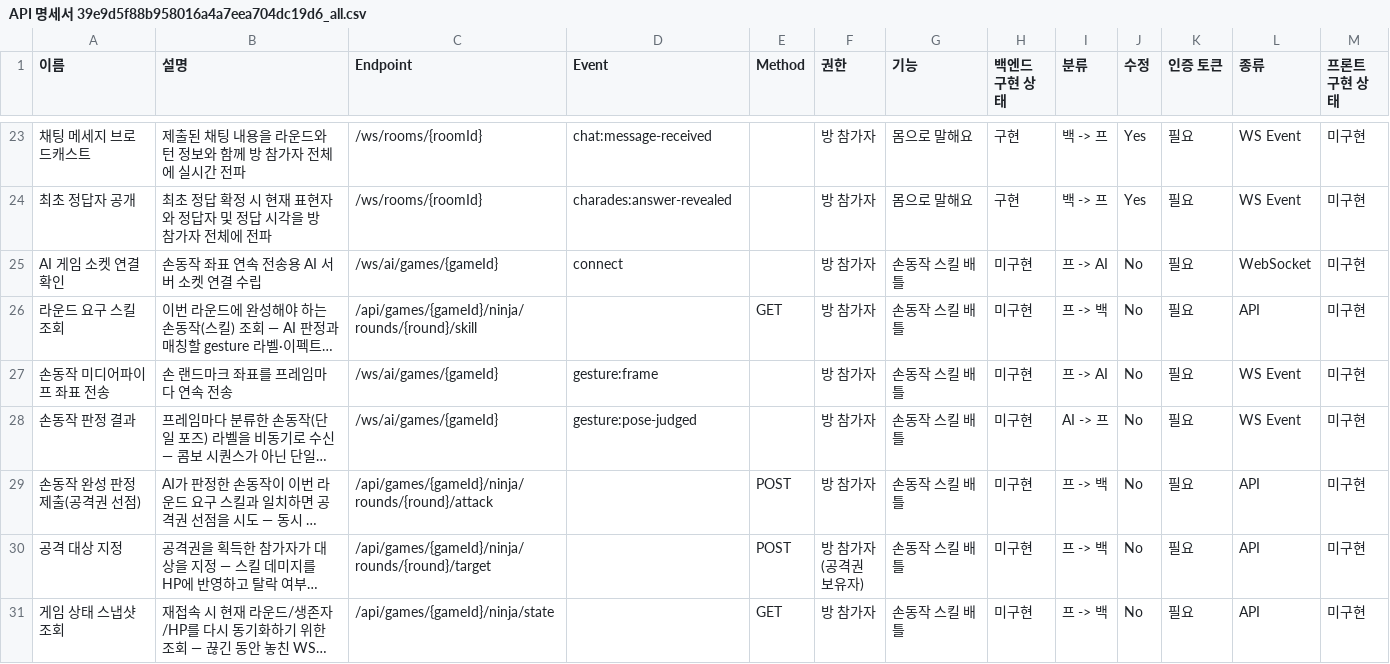
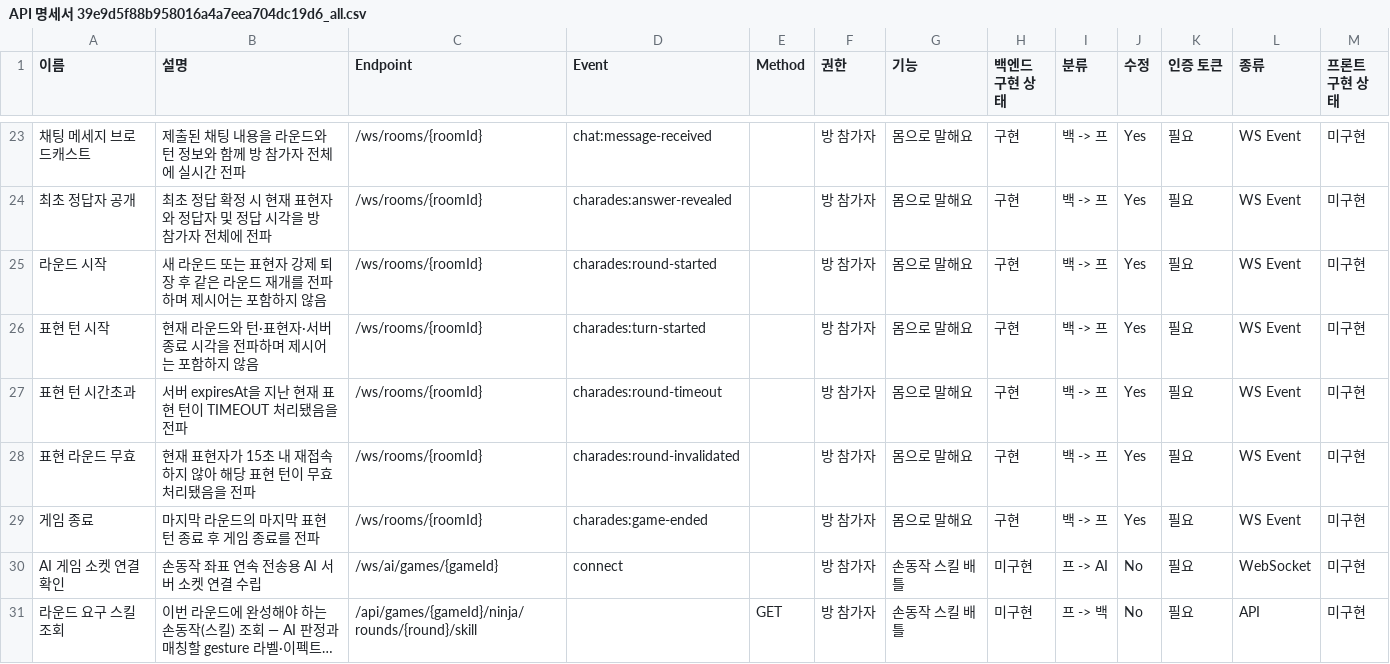
Before and after one commit to yonheeee/Cam-ON, a CSV file: docs/API 명세서 39e9d5f88b958016a4a7eea704dc19d6_all.csv, drawn as a sheet; only a part is shown, gaps mark what is left out; the shorter side is filled out with more unchanged rows; long unchanged cells end in …; the diff names each change by its address in the sheet, - before the commit and + after, or states it on an @@ line.

```diff
--- a/docs/API 명세서 39e9d5f88b958016a4a7eea704dc19d6_all.csv
+++ b/docs/API 명세서 39e9d5f88b958016a4a7eea704dc19d6_all.csv
+row 25: 라운드 시작 | 새 라운드 또는 표현자 강제 퇴장 후 같은 라운드 재개를 전파하며 제시어는 포함하지 않음 | /ws/rooms/{roomId} | charades:round-started |  | 방 참가자 | 몸으로 말해요 | 구현 | 백 -> 프 | Yes | 필요 | WS Event | 미구현
+row 26: 표현 턴 시작 | 현재 라운드와 턴·표현자·서버 종료 시각을 전파하며 제시어는 포함하지 않음 | /ws/rooms/{roomId} | charades:turn-started |  | 방 참가자 | 몸으로 말해요 | 구현 | 백 -> 프 | Yes | 필요 | WS Event | 미구현
+row 27: 표현 턴 시간초과 | 서버 expiresAt을 지난 현재 표현 턴이 TIMEOUT 처리됐음을 전파 | /ws/rooms/{roomId} | charades:round-timeout |  | 방 참가자 | 몸으로 말해요 | 구현 | 백 -> 프 | Yes | 필요 | WS Event | 미구현
+row 28: 표현 라운드 무효 | 현재 표현자가 15초 내 재접속하지 않아 해당 표현 턴이 무효 처리됐음을 전파 | /ws/rooms/{roomId} | charades:round-invalidated |  | 방 참가자 | 몸으로 말해요 | 구현 | 백 -> 프 | Yes | 필요 | WS Event | 미구현
+row 29: 게임 종료 | 마지막 라운드의 마지막 표현 턴 종료 후 게임 종료를 전파 | /ws/rooms/{roomId} | charades:game-ended |  | 방 참가자 | 몸으로 말해요 | 구현 | 백 -> 프 | Yes | 필요 | WS Event | 미구현
```
Also changed, not shown: docs/API 명세서 39e9d5f88b958016a4a7eea704dc19d6.csv, 10 other files.
